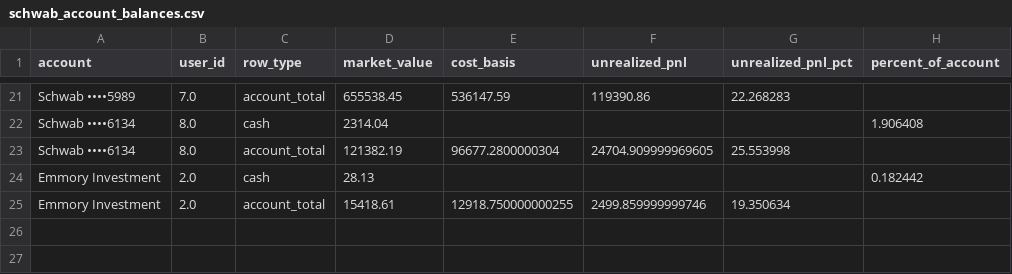
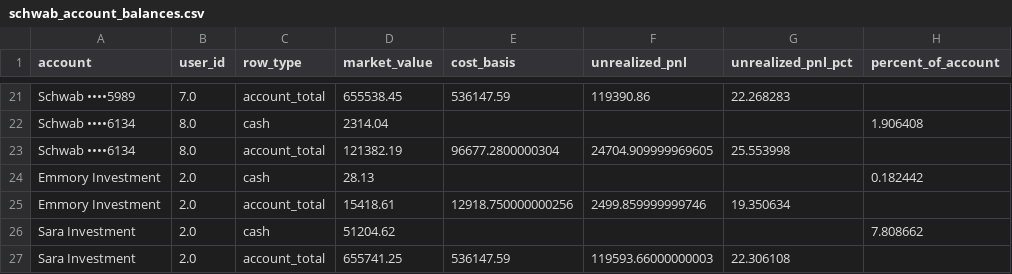
Before and after one commit to cameronjefferey/ccwj, a CSV file: dbt/seeds/schwab_account_balances.csv, drawn as a sheet; only a part is shown, gaps mark what is left out.

```diff
--- a/dbt/seeds/schwab_account_balances.csv
+++ b/dbt/seeds/schwab_account_balances.csv
@@ -24,2 +24,4 @@ Schwab ••••6134,8.0,account_total,121382.19,96677.2800000304,24704.90999
 Emmory Investment,2.0,cash,28.13,,,,0.182442
-Emmory Investment,2.0,account_total,15418.61,12918.750000000255,2499.859999999746,19.350634,
+Emmory Investment,2.0,account_total,15418.61,12918.750000000256,2499.859999999746,19.350634,
+Sara Investment,2.0,cash,51204.62,,,,7.808662
+Sara Investment,2.0,account_total,655741.25,536147.59,119593.66000000003,22.306108,
```
Also changed, not shown: dbt/seeds/current_positions.csv, 1 other file.
